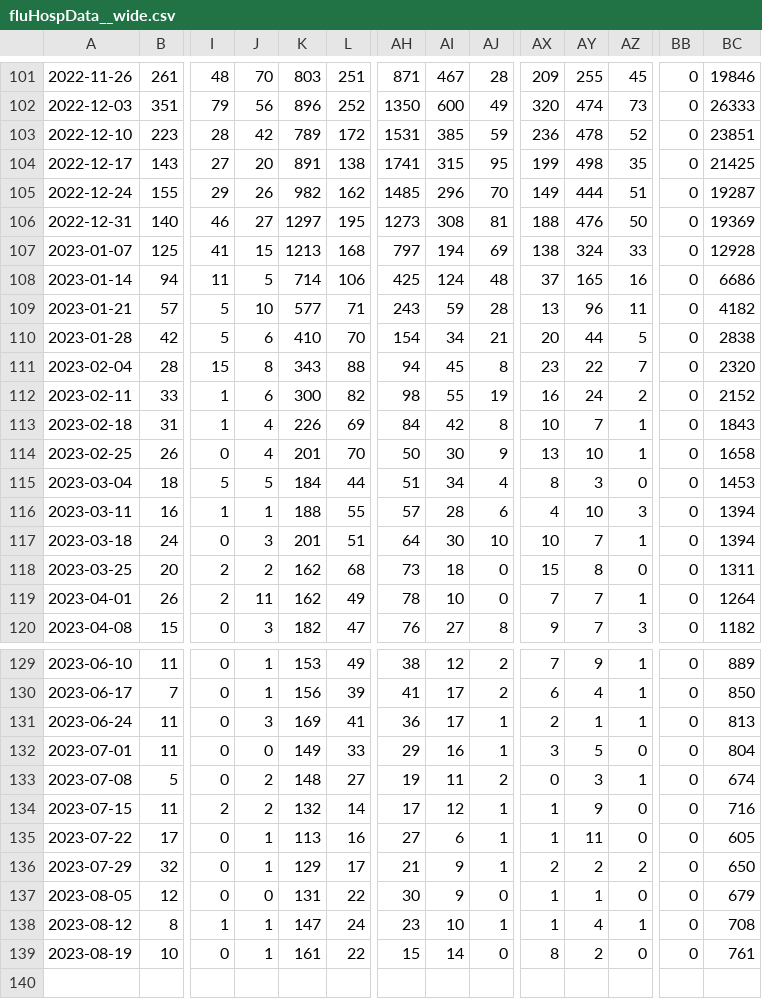
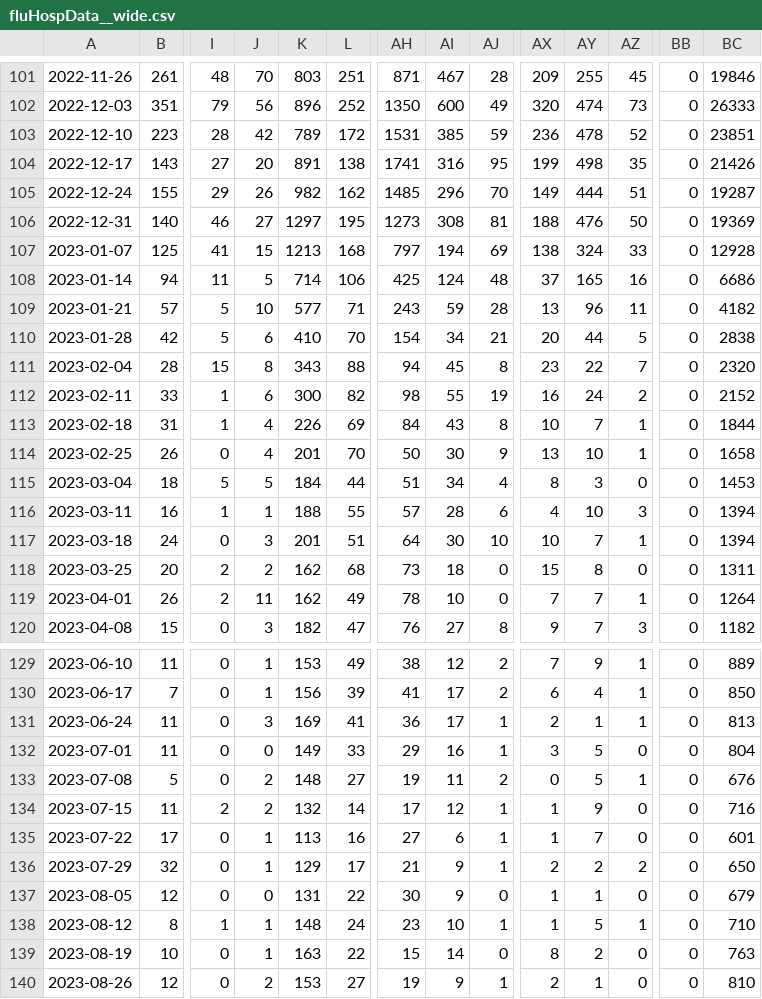
Before and after one commit to wenxuanye/FluHospPlot, a CSV file: fluHospData__wide.csv, drawn as a sheet; only a part is shown, gaps mark what is left out; rows hold the shown columns only; the diff names each change by its address in the sheet, - before the commit and + after, or states it on an @@ line.

Commit message:
Flu Hosp data generated on  2023-09-10

```diff
--- a/fluHospData__wide.csv
+++ b/fluHospData__wide.csv
-AI104: 315
+AI104: 316
-BC104: 21425
+BC104: 21426
-AI113: 42
+AI113: 43
-BC113: 1843
+BC113: 1844
-AY133: 3
+AY133: 5
-BC133: 674
+BC133: 676
-AY135: 11
+AY135: 7
-BC135: 605
+BC135: 601
-K138: 147
+K138: 148
-AY138: 4
+AY138: 5
-BC138: 708
+BC138: 710
-K139: 161
+K139: 163
-BC139: 761
+BC139: 763
+row 140: 2023-08-26 | 12 | 0 | 2 | 153 | 27 | 19 | 9 | 1 | 2 | 1 | 0 | 0 | 810
```
Also changed, not shown: 56 other files.
